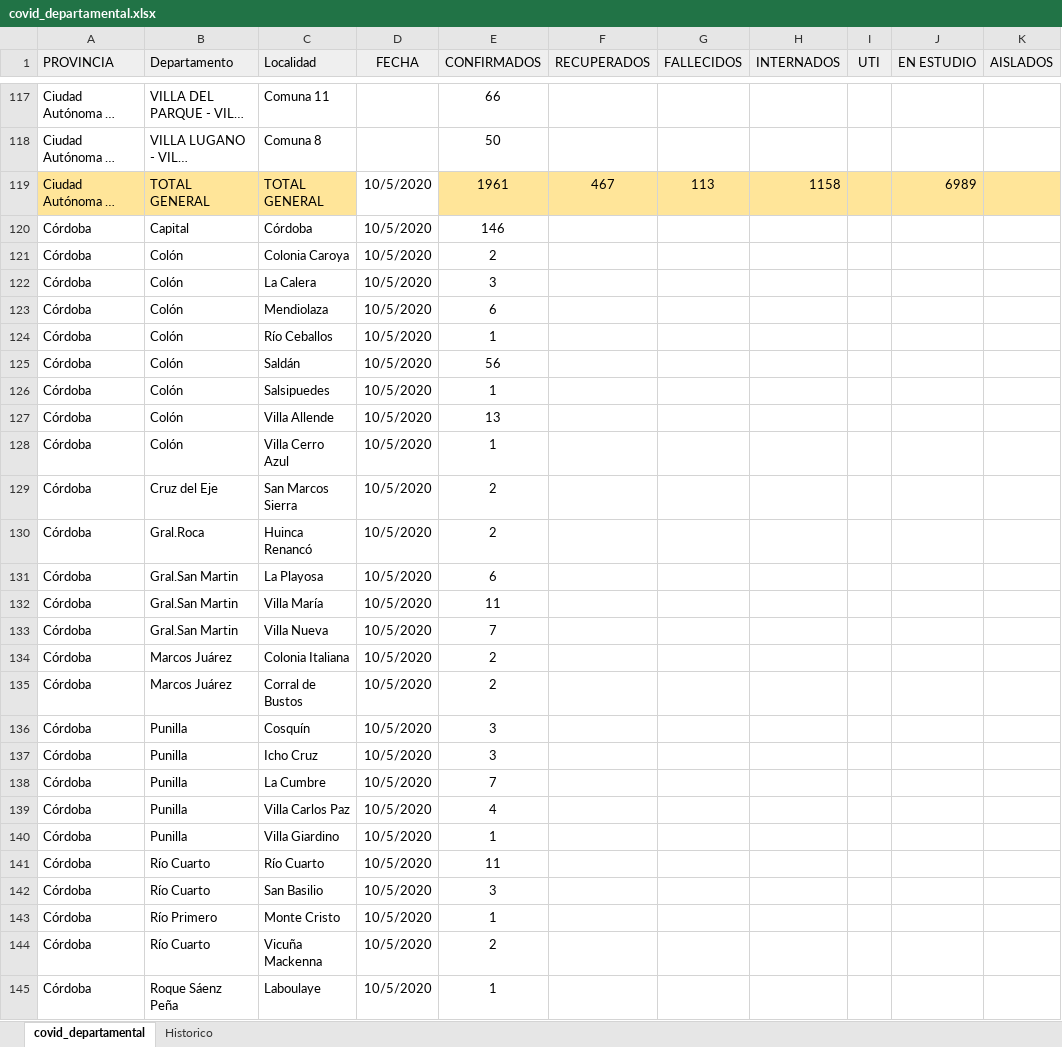
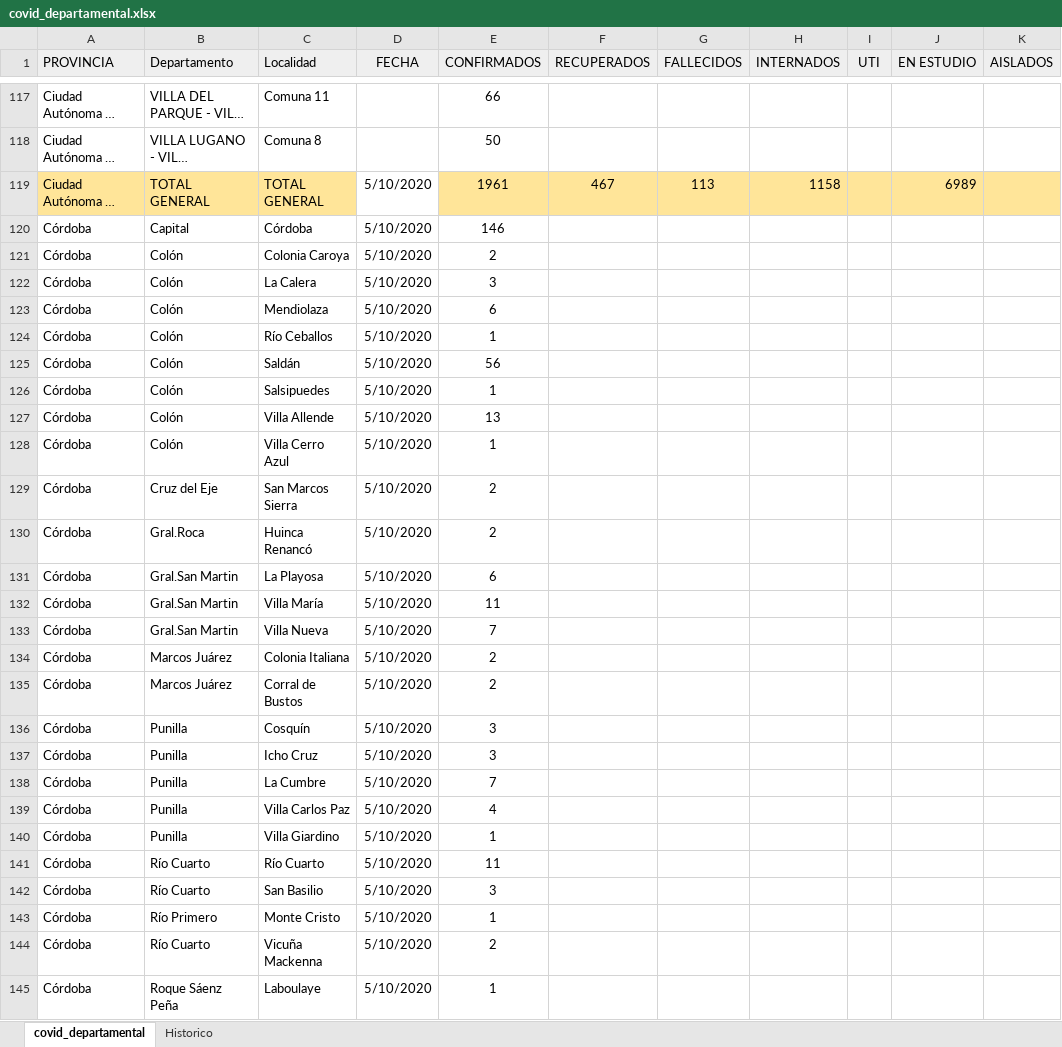
Before and after one commit to GIBD/covid, an Excel workbook: data/covid_departamental.xlsx, sheet covid_departamental, drawn as a sheet; only a part is shown, gaps mark what is left out; long unchanged cells end in …; values as stored, in another font and other column widths than the file's, no borders; charts and pictures not drawn; the diff covers the shown part only; the diff names each change by its address in the sheet, - before the commit and + after, or states it on an @@ line.

```diff
--- a/data/covid_departamental.xlsx (sheet covid_departamental)
+++ b/data/covid_departamental.xlsx (sheet covid_departamental)
-D119:D145 (FECHA): 10/5/2020
+D119:D145 (FECHA): 5/10/2020
```
Also changed, not shown: 217 edited cells elsewhere in this sheet, sheet Historico, charts or pictures, 10 other files.
